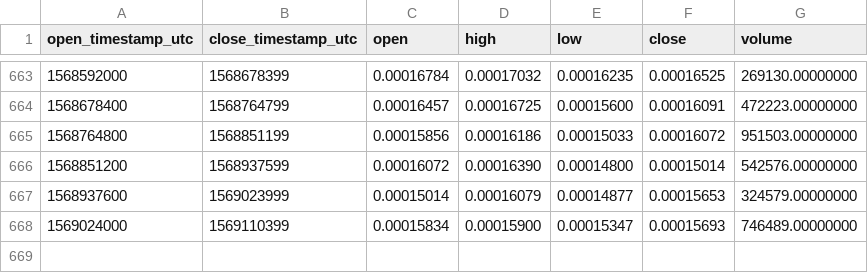
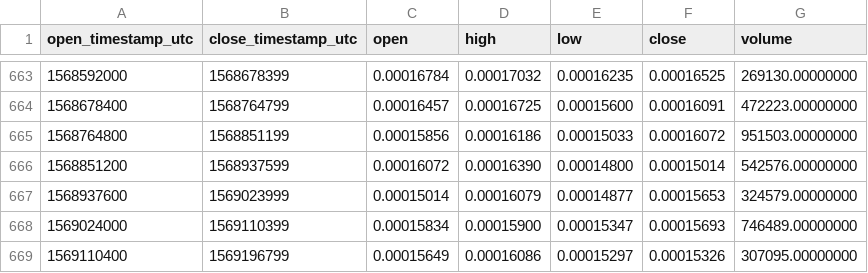
Before and after one commit to cryptobigbro/binance-MANAETH, a CSV file: binance-MANAETH-1d.csv, drawn as a sheet; only a part is shown, gaps mark what is left out; the diff names each change by its address in the sheet, - before the commit and + after, or states it on an @@ line.

Commit message:
Update OHLCV data.

```diff
--- a/binance-MANAETH-1d.csv
+++ b/binance-MANAETH-1d.csv
+row 669: 1569110400 | 1569196799 | 0.00015649 | 0.00016086 | 0.00015297 | 0.00015326 | 307095.00000000
```
Also changed, not shown: 1 other file.
